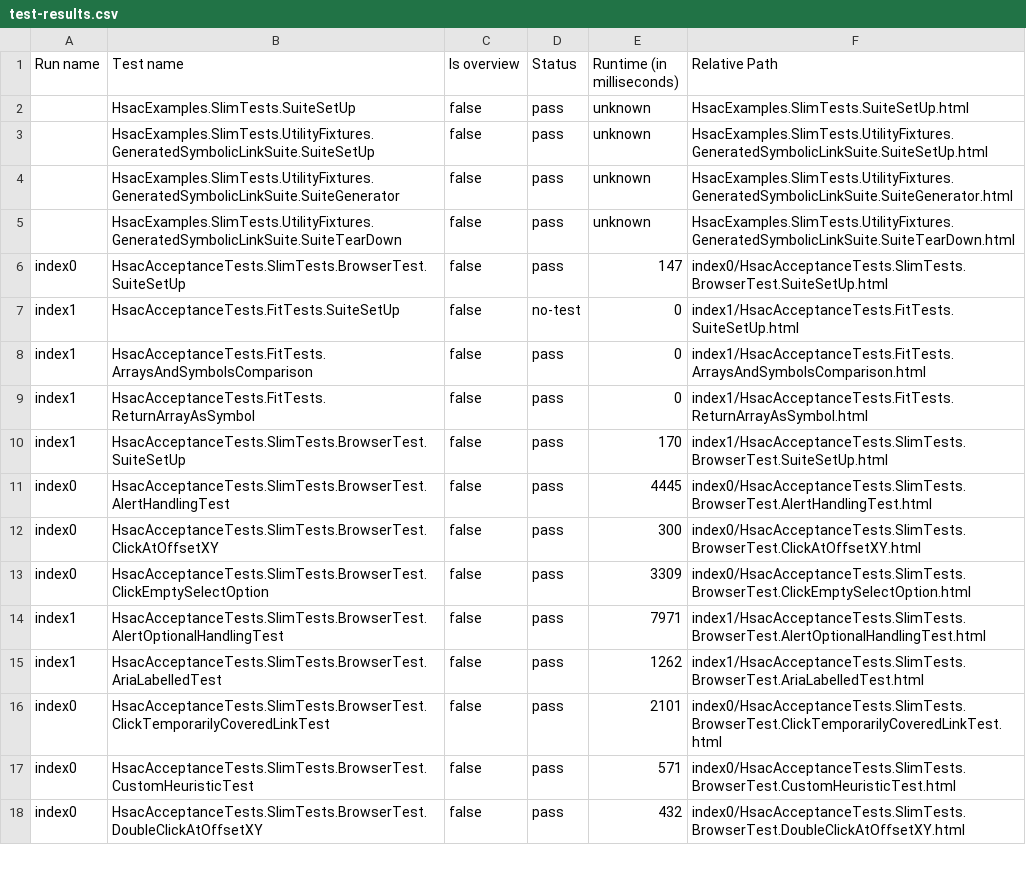
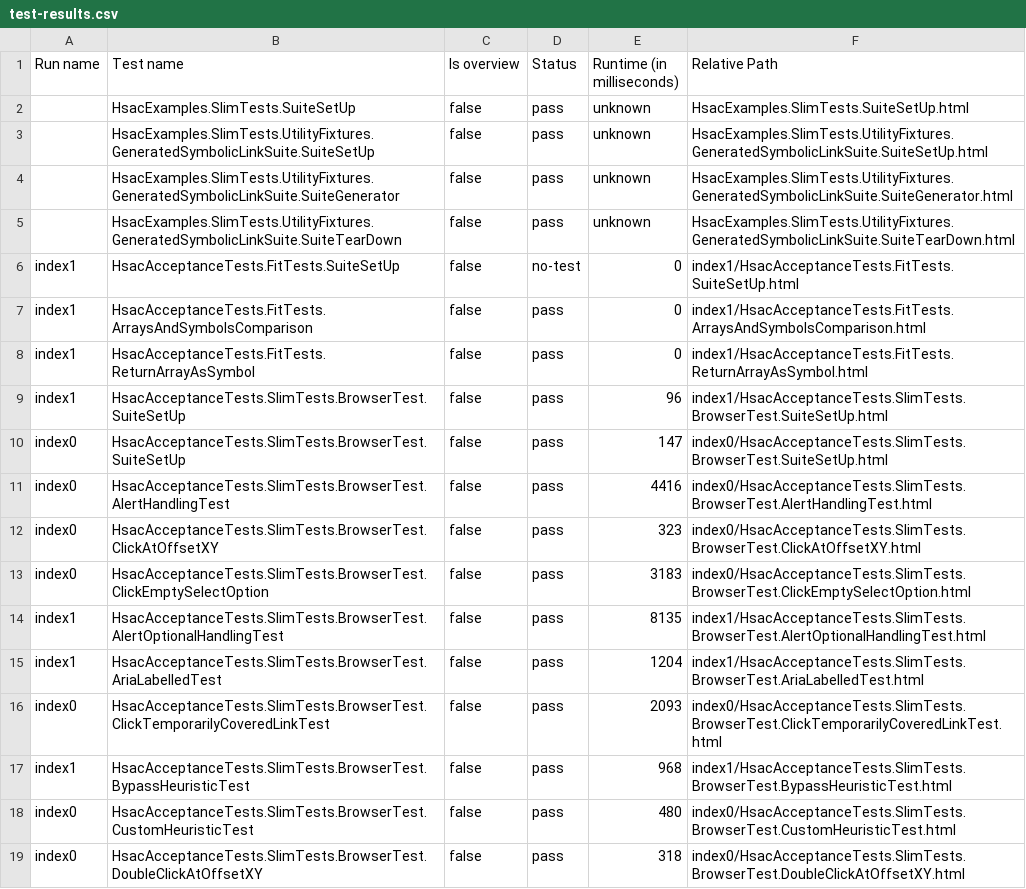
Before and after one commit to fhoeben/hsac-fitnesse-fixtures-test-results, a CSV file: acceptance-test-results/test-results.csv, drawn as a sheet; only a part is shown; the diff covers the shown part only.

Commit message:
Travis build 2054 acceptance-test-results

```diff
--- a/acceptance-test-results/test-results.csv
+++ b/acceptance-test-results/test-results.csv
@@ -5,3 +5,2 @@ Run name	Test name	Is overview	Status	Runtime (in milliseconds)	Relative Path
 	HsacExamples.SlimTests.UtilityFixtures.GeneratedSymbolicLinkSuite.SuiteTearDown	false	pass	unknown	HsacExamples.SlimTests.UtilityFixtures.GeneratedSymbolicLinkSuite.SuiteTearDown.html
-index0	HsacAcceptanceTests.SlimTests.BrowserTest.SuiteSetUp	false	pass	147	index0/HsacAcceptanceTests.SlimTests.BrowserTest.SuiteSetUp.html
 index1	HsacAcceptanceTests.FitTests.SuiteSetUp	false	no-test	0	index1/HsacAcceptanceTests.FitTests.SuiteSetUp.html
@@ -9,10 +8,12 @@ index1	HsacAcceptanceTests.FitTests.ArraysAndSymbolsComparison	false	pass	0	inde
 index1	HsacAcceptanceTests.FitTests.ReturnArrayAsSymbol	false	pass	0	index1/HsacAcceptanceTests.FitTests.ReturnArrayAsSymbol.html
-index1	HsacAcceptanceTests.SlimTests.BrowserTest.SuiteSetUp	false	pass	170	index1/HsacAcceptanceTests.SlimTests.BrowserTest.SuiteSetUp.html
-index0	HsacAcceptanceTests.SlimTests.BrowserTest.AlertHandlingTest	false	pass	4445	index0/HsacAcceptanceTests.SlimTests.BrowserTest.AlertHandlingTest.html
-index0	HsacAcceptanceTests.SlimTests.BrowserTest.ClickAtOffsetXY	false	pass	300	index0/HsacAcceptanceTests.SlimTests.BrowserTest.ClickAtOffsetXY.html
-index0	HsacAcceptanceTests.SlimTests.BrowserTest.ClickEmptySelectOption	false	pass	3309	index0/HsacAcceptanceTests.SlimTests.BrowserTest.ClickEmptySelectOption.html
-index1	HsacAcceptanceTests.SlimTests.BrowserTest.AlertOptionalHandlingTest	false	pass	7971	index1/HsacAcceptanceTests.SlimTests.BrowserTest.AlertOptionalHandlingTest.html
-index1	HsacAcceptanceTests.SlimTests.BrowserTest.AriaLabelledTest	false	pass	1262	index1/HsacAcceptanceTests.SlimTests.BrowserTest.AriaLabelledTest.html
-index0	HsacAcceptanceTests.SlimTests.BrowserTest.ClickTemporarilyCoveredLinkTest	false	pass	2101	index0/HsacAcceptanceTests.SlimTests.BrowserTest.ClickTemporarilyCoveredLinkTest.html
-index0	HsacAcceptanceTests.SlimTests.BrowserTest.CustomHeuristicTest	false	pass	571	index0/HsacAcceptanceTests.SlimTests.BrowserTest.CustomHeuristicTest.html
-index0	HsacAcceptanceTests.SlimTests.BrowserTest.DoubleClickAtOffsetXY	false	pass	432	index0/HsacAcceptanceTests.SlimTests.BrowserTest.DoubleClickAtOffsetXY.html
+index1	HsacAcceptanceTests.SlimTests.BrowserTest.SuiteSetUp	false	pass	96	index1/HsacAcceptanceTests.SlimTests.BrowserTest.SuiteSetUp.html
+index0	HsacAcceptanceTests.SlimTests.BrowserTest.SuiteSetUp	false	pass	147	index0/HsacAcceptanceTests.SlimTests.BrowserTest.SuiteSetUp.html
+index0	HsacAcceptanceTests.SlimTests.BrowserTest.AlertHandlingTest	false	pass	4416	index0/HsacAcceptanceTests.SlimTests.BrowserTest.AlertHandlingTest.html
+index0	HsacAcceptanceTests.SlimTests.BrowserTest.ClickAtOffsetXY	false	pass	323	index0/HsacAcceptanceTests.SlimTests.BrowserTest.ClickAtOffsetXY.html
+index0	HsacAcceptanceTests.SlimTests.BrowserTest.ClickEmptySelectOption	false	pass	3183	index0/HsacAcceptanceTests.SlimTests.BrowserTest.ClickEmptySelectOption.html
+index1	HsacAcceptanceTests.SlimTests.BrowserTest.AlertOptionalHandlingTest	false	pass	8135	index1/HsacAcceptanceTests.SlimTests.BrowserTest.AlertOptionalHandlingTest.html
+index1	HsacAcceptanceTests.SlimTests.BrowserTest.AriaLabelledTest	false	pass	1204	index1/HsacAcceptanceTests.SlimTests.BrowserTest.AriaLabelledTest.html
+index0	HsacAcceptanceTests.SlimTests.BrowserTest.ClickTemporarilyCoveredLinkTest	false	pass	2093	index0/HsacAcceptanceTests.SlimTests.BrowserTest.ClickTemporarilyCoveredLinkTest.html
+index1	HsacAcceptanceTests.SlimTests.BrowserTest.BypassHeuristicTest	false	pass	968	index1/HsacAcceptanceTests.SlimTests.BrowserTest.BypassHeuristicTest.html
+index0	HsacAcceptanceTests.SlimTests.BrowserTest.CustomHeuristicTest	false	pass	480	index0/HsacAcceptanceTests.SlimTests.BrowserTest.CustomHeuristicTest.html
+index0	HsacAcceptanceTests.SlimTests.BrowserTest.DoubleClickAtOffsetXY	false	pass	318	index0/HsacAcceptanceTests.SlimTests.BrowserTest.DoubleClickAtOffsetXY.html
```
Also changed, not shown: 6 added rows, 7 removed rows and 101 edited cells elsewhere in this file, 43 other files.
